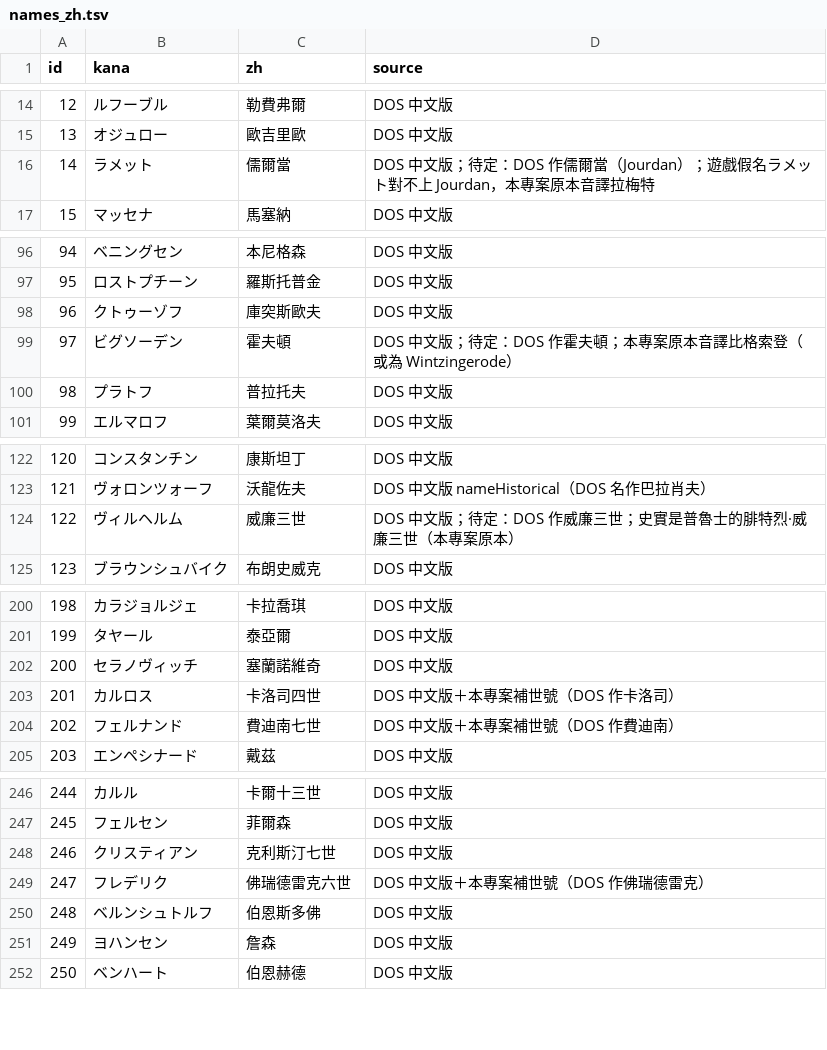
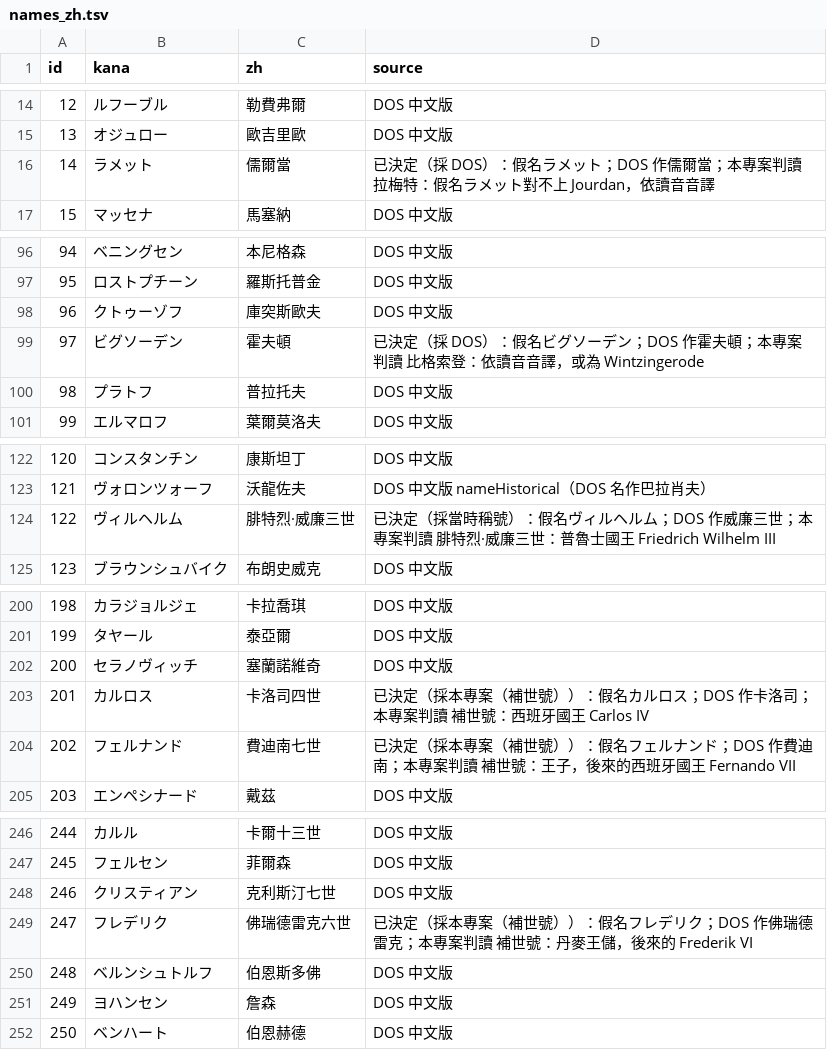
Before and after one commit to tzengyuxio/famicom-re, a TSV file: empereur/data/names_zh.tsv, drawn as a sheet; only a part is shown, gaps mark what is left out; the diff covers the shown part only.

```diff
--- a/empereur/data/names_zh.tsv
+++ b/empereur/data/names_zh.tsv
@@ -15,3 +15,3 @@ id	kana	zh	source
 13	オジュロー	歐吉里歐	DOS 中文版
-14	ラメット	儒爾當	DOS 中文版；待定：DOS 作儒爾當（Jourdan）；遊戲假名ラメット對不上 Jourdan，本專案原本音譯拉梅特
+14	ラメット	儒爾當	已決定（採 DOS）：假名ラメット；DOS 作儒爾當；本專案判讀 拉梅特：假名ラメット對不上 Jourdan，依讀音音譯
 15	マッセナ	馬塞納	DOS 中文版
@@ -98,3 +98,3 @@ id	kana	zh	source
 96	クトゥーゾフ	庫突斯歐夫	DOS 中文版
-97	ビグソーデン	霍夫頓	DOS 中文版；待定：DOS 作霍夫頓；本專案原本音譯比格索登（或為 Wintzingerode）
+97	ビグソーデン	霍夫頓	已決定（採 DOS）：假名ビグソーデン；DOS 作霍夫頓；本專案判讀 比格索登：依讀音音譯，或為 Wintzingerode
 98	プラトフ	普拉托夫	DOS 中文版
@@ -123,3 +123,3 @@ id	kana	zh	source
 121	ヴォロンツォーフ	沃龍佐夫	DOS 中文版 nameHistorical（DOS 名作巴拉肖夫）
-122	ヴィルヘルム	威廉三世	DOS 中文版；待定：DOS 作威廉三世；史實是普魯士的腓特烈·威廉三世（本專案原本）
+122	ヴィルヘルム	腓特烈·威廉三世	已決定（採當時稱號）：假名ヴィルヘルム；DOS 作威廉三世；本專案判讀 腓特烈·威廉三世：普魯士國王 Friedrich Wilhelm III
 123	ブラウンシュバイク	布朗史威克	DOS 中文版
@@ -202,4 +202,4 @@ id	kana	zh	source
 200	セラノヴィッチ	塞蘭諾維奇	DOS 中文版
-201	カルロス	卡洛司四世	DOS 中文版＋本專案補世號（DOS 作卡洛司）
-202	フェルナンド	費迪南七世	DOS 中文版＋本專案補世號（DOS 作費迪南）
+201	カルロス	卡洛司四世	已決定（採本專案（補世號））：假名カルロス；DOS 作卡洛司；本專案判讀 補世號：西班牙國王 Carlos IV
+202	フェルナンド	費迪南七世	已決定（採本專案（補世號））：假名フェルナンド；DOS 作費迪南；本專案判讀 補世號：王子，後來的西班牙國王 Fernando VII
 203	エンペシナード	戴茲	DOS 中文版
@@ -248,3 +248,3 @@ id	kana	zh	source
 246	クリスティアン	克利斯汀七世	DOS 中文版
-247	フレデリク	佛瑞德雷克六世	DOS 中文版＋本專案補世號（DOS 作佛瑞德雷克）
+247	フレデリク	佛瑞德雷克六世	已決定（採本專案（補世號））：假名フレデリク；DOS 作佛瑞德雷克；本專案判讀 補世號：丹麥王儲，後來的 Frederik VI
 248	ベルンシュトルフ	伯恩斯多佛	DOS 中文版
```
Also changed, not shown: 14 edited cells elsewhere in this file, 3 other files.
